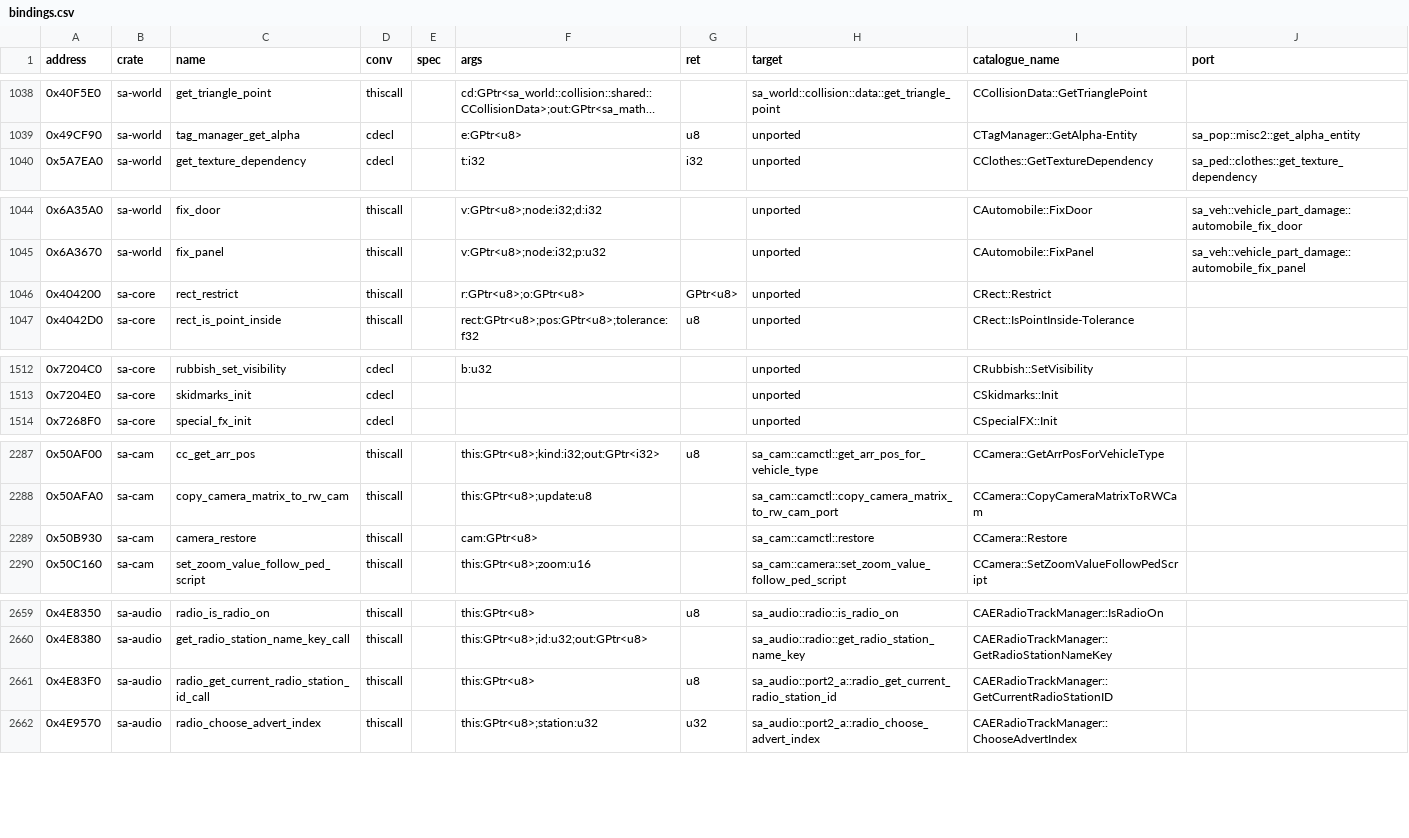
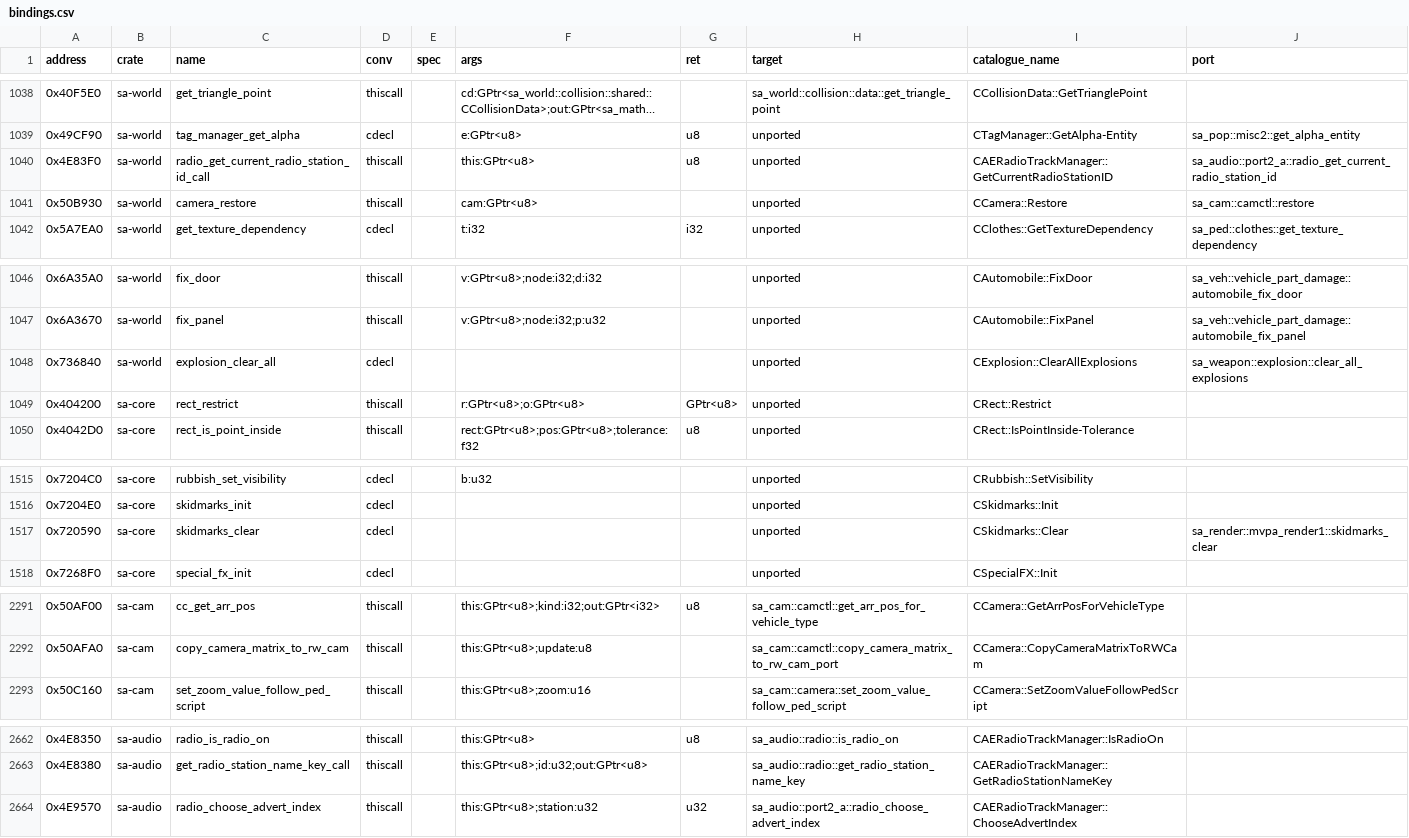
Before and after one commit to ghosty2004/sa-engine, a CSV file: catalog/bindings.csv, drawn as a sheet; only a part is shown, gaps mark what is left out; long unchanged cells end in ….

Commit message:
feat(sa-world): port CReplay::TriggerPlayback and StoreStuffInMem
Batch frontier2-b31 (WORLD), from the 1.0 US bytes (gta-reversed as reading aid):
- StoreStuffInMem 0x45F180 (.HOODLUM 0x15689D0): the camera into a new pStoredCam, the player
  info into its copy (the live +4 / +8 / +0xC / +0x184 / +0x4C / +0x50 cleared), timers, clock,
  weather and twenty population counters (eleven never restored). The cell tables are shared
  with RestoreStuffFromMem.
- TriggerPlayback 0x4600F0 (.HOODLUM 0x156D320): the three protection fragments are
  GetCurrentRadioStationID 0x4E83F0 (ror([0x1560590], [0x156C3FE])), TheCamera's matrix cell
  0xB6F03C ([0x1560594] + [0x156F5D3] + CF) and ECX = gFireManager 0xB71F80 from the VM for
  DestroyAllFxSystems; the slot search starts after the recording buffer or at 9 & 7 = 1; the
  ped then vehicle conversion tables are built directly (not through 0x45F370); x / y / z go to
  0x97FB2C / 0x97FB28 / 0x97FB24.
Bindings for the callees in higher crates: GetCurrentRadioStationID and CCamera::Restore move to
sa-world (twins in sa-audio / sa-cam), CExplosion::ClearAllExplosions 0x736840 (sa-weapon's
local declaration goes) and CSkidmarks::Clear 0x720590 (sa-core's) get rows. CReplay::Update's
declaration now targets the port.

Refs: FRONTIER-2

```diff
--- a/catalog/bindings.csv
+++ b/catalog/bindings.csv
@@ -1039,2 +1039,4 @@ address,crate,name,conv,spec,args,ret,target,catalogue_name,port
 0x49CF90,sa-world,tag_manager_get_alpha,cdecl,,e:GPtr<u8>,u8,unported,CTagManager::GetAlpha-Entity,sa_pop::misc2::get_alpha_entity
+0x4E83F0,sa-world,radio_get_current_radio_station_id_call,thiscall,,this:GPtr<u8>,u8,unported,CAERadioTrackManager::GetCurrentRadioStationID,sa_audio::port2_a::radio_get_current_radio_station_id
+0x50B930,sa-world,camera_restore,thiscall,,cam:GPtr<u8>,,unported,CCamera::Restore,sa_cam::camctl::restore
 0x5A7EA0,sa-world,get_texture_dependency,cdecl,,t:i32,i32,unported,CClothes::GetTextureDependency,sa_ped::clothes::get_texture_dependency
@@ -1045,2 +1047,3 @@ address,crate,name,conv,spec,args,ret,target,catalogue_name,port
 0x6A3670,sa-world,fix_panel,thiscall,,v:GPtr<u8>;node:i32;p:u32,,unported,CAutomobile::FixPanel,sa_veh::vehicle_part_damage::automobile_fix_panel
+0x736840,sa-world,explosion_clear_all,cdecl,,,,unported,CExplosion::ClearAllExplosions,sa_weapon::explosion::clear_all_explosions
 0x404200,sa-core,rect_restrict,thiscall,,r:GPtr<u8>;o:GPtr<u8>,GPtr<u8>,unported,CRect::Restrict,
@@ -1513,2 +1516,3 @@ address,crate,name,conv,spec,args,ret,target,catalogue_name,port
 0x7204E0,sa-core,skidmarks_init,cdecl,,,,unported,CSkidmarks::Init,
+0x720590,sa-core,skidmarks_clear,cdecl,,,,unported,CSkidmarks::Clear,sa_render::mvpa_render1::skidmarks_clear
 0x7268F0,sa-core,special_fx_init,cdecl,,,,unported,CSpecialFX::Init,
@@ -2288,3 +2292,2 @@ address,crate,name,conv,spec,args,ret,target,catalogue_name,port
 0x50AFA0,sa-cam,copy_camera_matrix_to_rw_cam,thiscall,,this:GPtr<u8>;update:u8,,sa_cam::camctl::copy_camera_matrix_to_rw_cam_port,CCamera::CopyCameraMatrixToRWCam,
-0x50B930,sa-cam,camera_restore,thiscall,,cam:GPtr<u8>,,sa_cam::camctl::restore,CCamera::Restore,
 0x50C160,sa-cam,set_zoom_value_follow_ped_script,thiscall,,this:GPtr<u8>;zoom:u16,,sa_cam::camera::set_zoom_value_follow_ped_script,CCamera::SetZoomValueFollowPedScript,
@@ -2660,3 +2663,2 @@ address,crate,name,conv,spec,args,ret,target,catalogue_name,port
 0x4E8380,sa-audio,get_radio_station_name_key_call,thiscall,,this:GPtr<u8>;id:u32;out:GPtr<u8>,,sa_audio::radio::get_radio_station_name_key,CAERadioTrackManager::GetRadioStationNameKey,
-0x4E83F0,sa-audio,radio_get_current_radio_station_id_call,thiscall,,this:GPtr<u8>,u8,sa_audio::port2_a::radio_get_current_radio_station_id,CAERadioTrackManager::GetCurrentRadioStationID,
 0x4E9570,sa-audio,radio_choose_advert_index,thiscall,,this:GPtr<u8>;station:u32,u32,sa_audio::port2_a::radio_choose_advert_index,CAERadioTrackManager::ChooseAdvertIndex,
```
Also changed, not shown: 9 other files.
